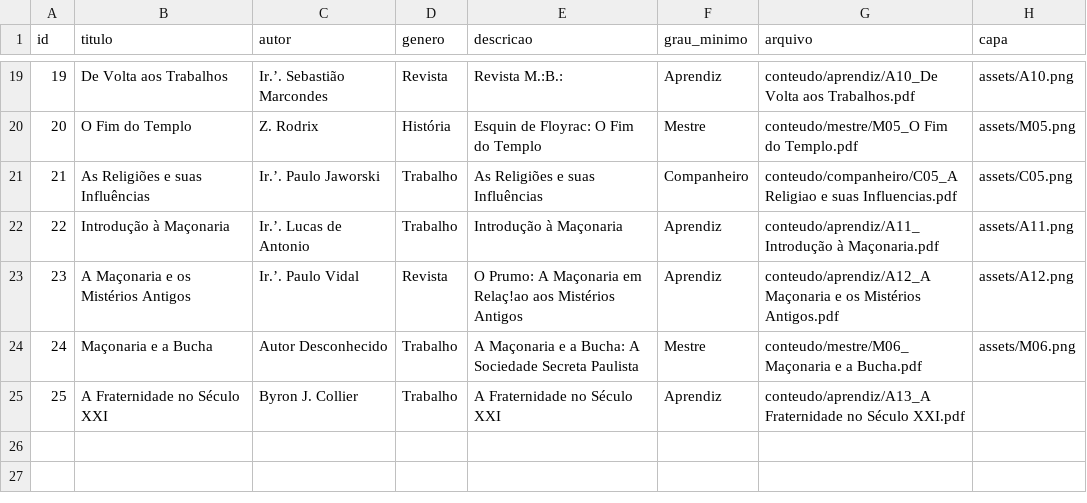
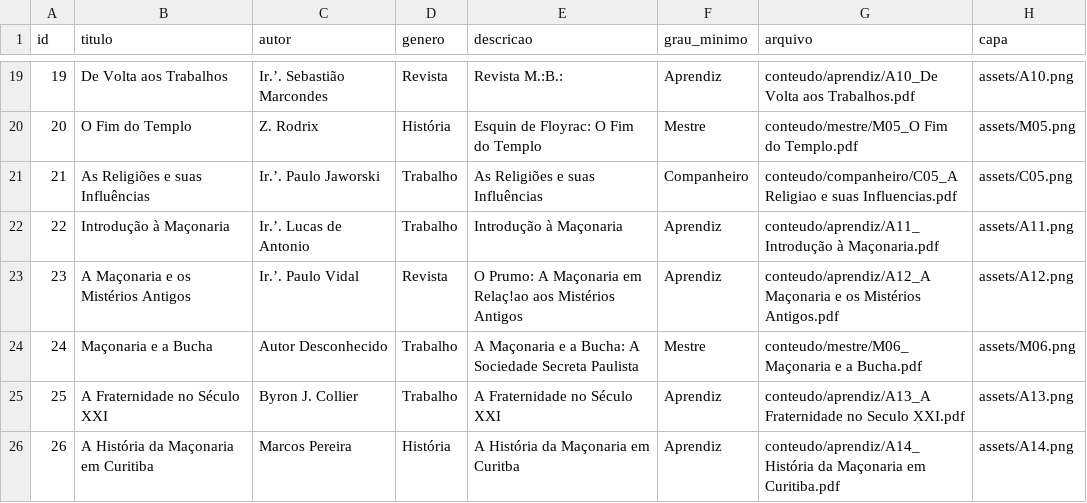
Before and after one commit to LucasOdeAntonio/AmbrosioPeters, a CSV file: data/catalogo.csv, drawn as a sheet; only a part is shown, gaps mark what is left out.

Commit message:
Update catalogo.csv

```diff
--- a/data/catalogo.csv
+++ b/data/catalogo.csv
@@ -24,2 +24,3 @@ id,titulo,autor,genero,descricao,grau_minimo,arquivo,capa
 24,Maçonaria e a Bucha,Autor Desconhecido,Trabalho,A Maçonaria e a Bucha: A Sociedade Secreta Paulista,Mestre,conteudo/mestre/M06_Maçonaria e a Bucha.pdf,assets/M06.png
-25,A Fraternidade no Século XXI,Byron J. Collier,Trabalho,A Fraternidade no Século XXI,Aprendiz,conteudo/aprendiz/A13_A Fraternidade no Século XXI.pdf,
+25,A Fraternidade no Século XXI,Byron J. Collier,Trabalho,A Fraternidade no Século XXI,Aprendiz,conteudo/aprendiz/A13_A Fraternidade no Seculo XXI.pdf,assets/A13.png
+26,A História da Maçonaria em Curitiba,Marcos Pereira,História,A História da Maçonaria em Curitba,Aprendiz,conteudo/aprendiz/A14_História da Maçonaria em Curitiba.pdf,assets/A14.png
```
